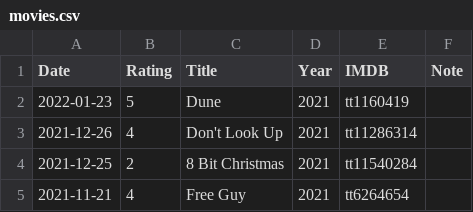
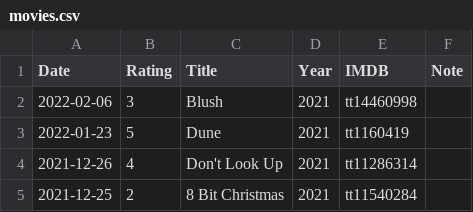
Before and after one commit to gujiaxi/gujiaxi.github.io, a CSV file: _data/movies.csv, drawn as a sheet; only a part is shown; the shorter side is filled out with more unchanged rows.

Commit message:
deployed by ciad

```diff
--- a/_data/movies.csv
+++ b/_data/movies.csv
@@ -1,2 +1,3 @@
 Date,Rating,Title,Year,IMDB,Note
+2022-02-06,3,Blush,2021,tt14460998,
 2022-01-23,5,Dune,2021,tt1160419,
```
